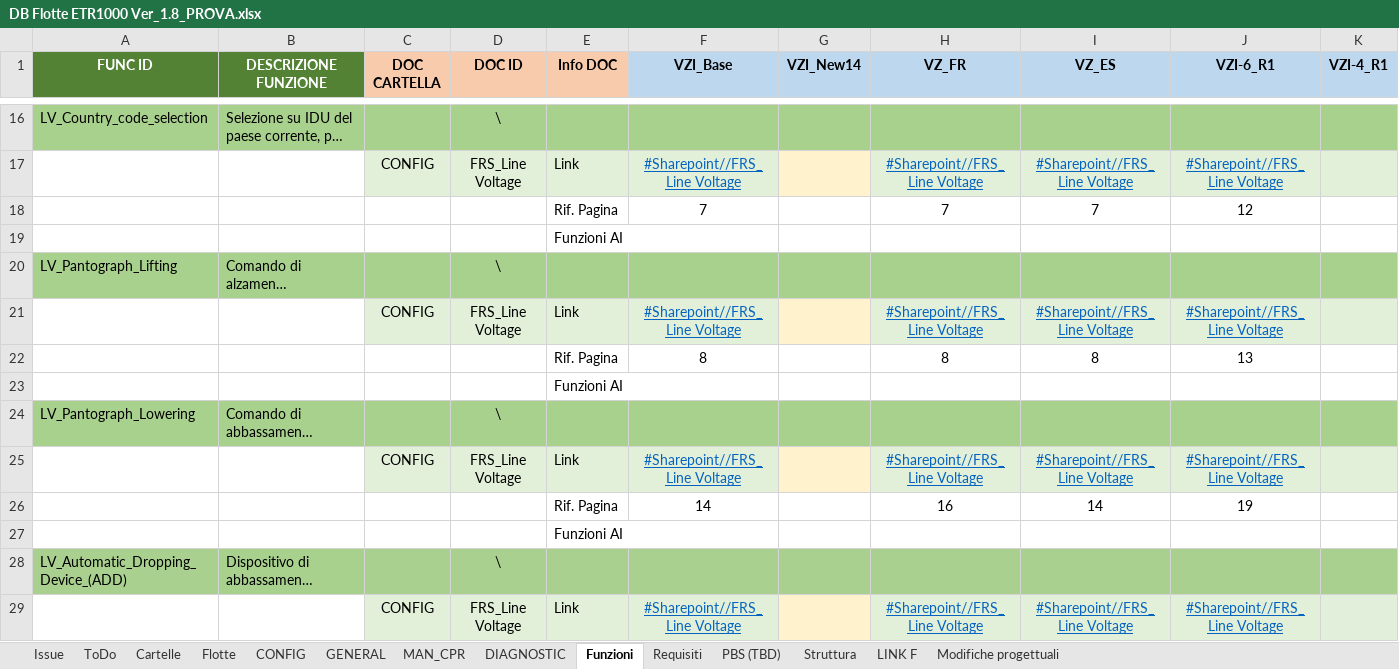
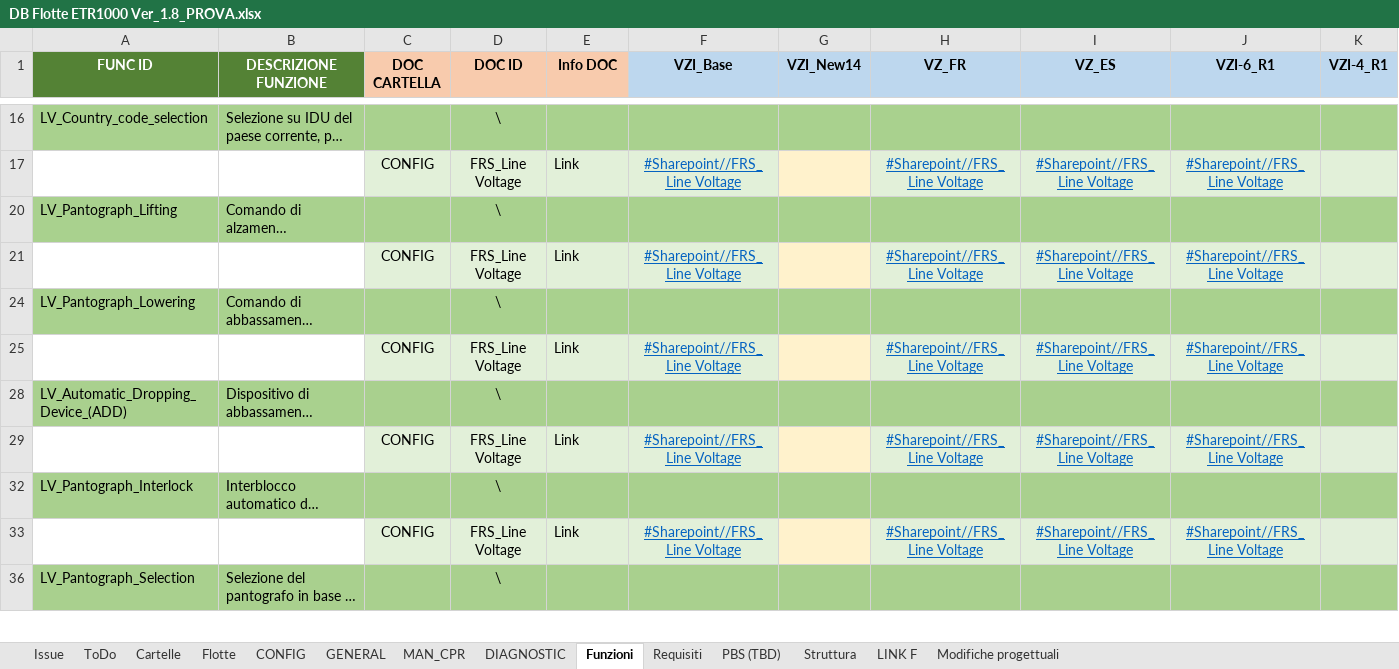
Before and after one commit to Casinski/AskTrainMind, an Excel workbook: DB Flotte ETR1000 Ver_1.8_PROVA.xlsx, sheet Funzioni, drawn as a sheet; only a part is shown, gaps mark what is left out; the shorter side is filled out with more unchanged rows; long unchanged cells end in …; values as stored, in another font and other column widths than the file's, no borders; rows hold the shown columns only; the diff names each change by its address in the sheet, - before the commit and + after, or states it on an @@ line.

```diff
--- a/DB Flotte ETR1000 Ver_1.8_PROVA.xlsx (sheet Funzioni)
+++ b/DB Flotte ETR1000 Ver_1.8_PROVA.xlsx (sheet Funzioni)
@@ row 18 hidden:  |  |  |  | Rif. Pagina | 7 |  | 7 | 7 | 12 @@
@@ row 19 hidden:  |  |  |  | Funzioni AI @@
@@ row 22 hidden:  |  |  |  | Rif. Pagina | 8 |  | 8 | 8 | 13 @@
@@ row 23 hidden:  |  |  |  | Funzioni AI @@
@@ row 26 hidden:  |  |  |  | Rif. Pagina | 14 |  | 16 | 14 | 19 @@
@@ row 27 hidden:  |  |  |  | Funzioni AI @@
```
Also changed, not shown: sheet Requisiti, 6 other files.
